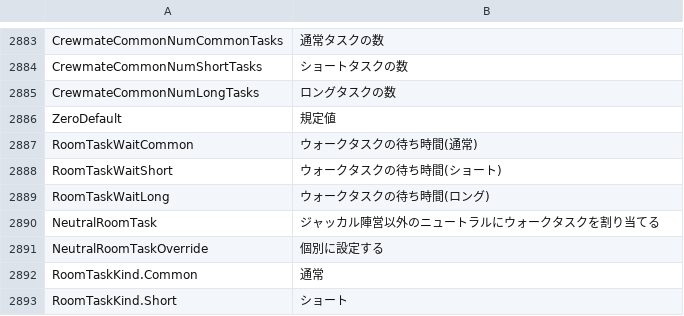
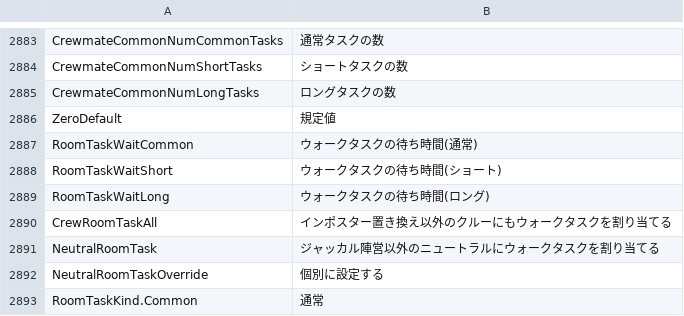
Before and after one commit to nemuhito-4459/TownOfHost-IntheMaking, a CSV file: Resources/string.csv, drawn as a sheet; only a part is shown, gaps mark what is left out; the shorter side is filled out with more unchanged rows; the diff names each change by its address in the sheet, - before the commit and + after, or states it on an @@ line.

```diff
--- a/Resources/string.csv
+++ b/Resources/string.csv
+row 2890: CrewRoomTaskAll | インポスター置き換え以外のクルーにもウォークタスクを割り当てる
```
Also changed, not shown: 4 other files.
